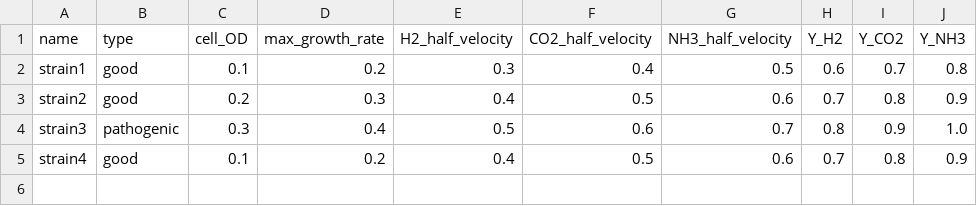
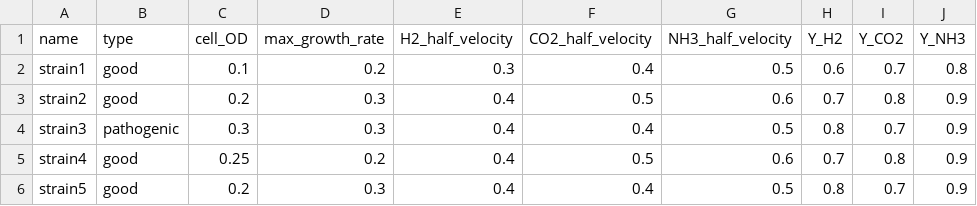
Before and after one commit to Amybo-org/Sim1, a CSV file: data/strains_data.csv, drawn as a sheet.

Commit message:
Make strains more similar

```diff
--- a/data/strains_data.csv
+++ b/data/strains_data.csv
@@ -3,3 +3,4 @@ strain1,good,0.1,0.2,0.3,0.4,0.5,0.6,0.7,0.8
 strain2,good,0.2,0.3,0.4,0.5,0.6,0.7,0.8,0.9
-strain3,pathogenic,0.3,0.4,0.5,0.6,0.7,0.8,0.9,1.0
-strain4,good,0.1,0.2,0.4,0.5,0.6,0.7,0.8,0.9
+strain3,pathogenic,0.3,0.3,0.4,0.4,0.5,0.8,0.7,0.9
+strain4,good,0.25,0.2,0.4,0.5,0.6,0.7,0.8,0.9
+strain5,good,0.2,0.3,0.4,0.4,0.5,0.8,0.7,0.9
```
